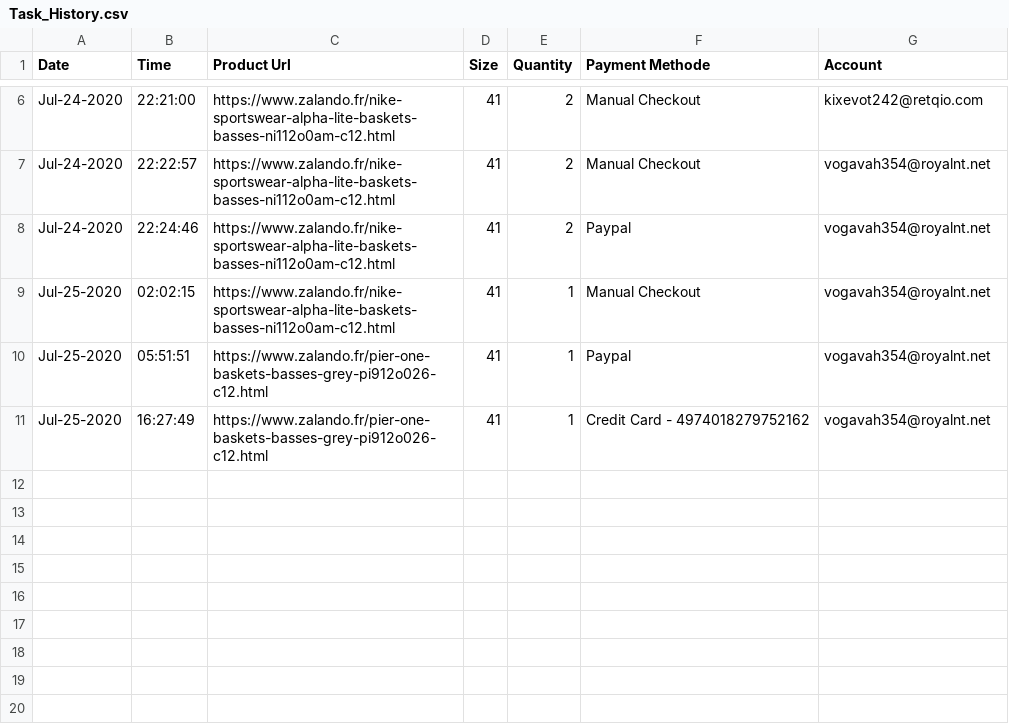
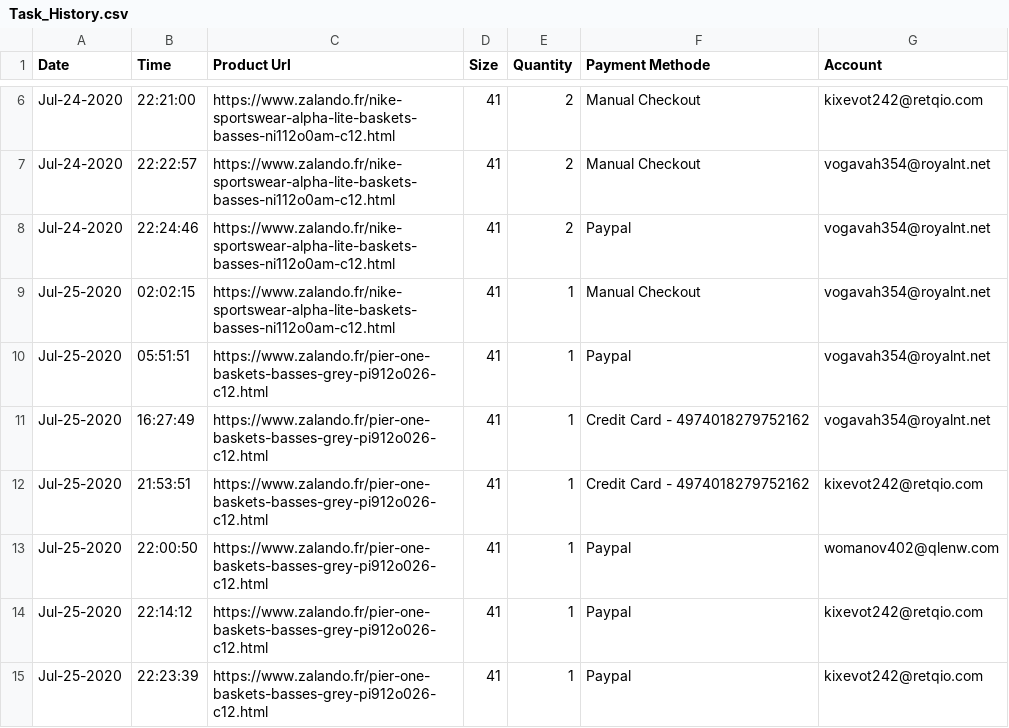
Before and after one commit to AlexisBal/Projet_Bot, a CSV file: Bot_Zalando_3.0/Data/Tasks/Task_History.csv, drawn as a sheet; only a part is shown, gaps mark what is left out; the diff names each change by its address in the sheet, - before the commit and + after, or states it on an @@ line.

```diff
--- a/Bot_Zalando_3.0/Data/Tasks/Task_History.csv
+++ b/Bot_Zalando_3.0/Data/Tasks/Task_History.csv
+row 12: Jul-25-2020 | 21:53:51 | https://www.zalando.fr/pier-one-baskets-basses-grey-pi912o026-c12.html | 41 | 1 | Credit Card - 4974018279752162 | kixevot242@retqio.com
+row 13: Jul-25-2020 | 22:00:50 | https://www.zalando.fr/pier-one-baskets-basses-grey-pi912o026-c12.html | 41 | 1 | Paypal | womanov402@qlenw.com
+row 14: Jul-25-2020 | 22:14:12 | https://www.zalando.fr/pier-one-baskets-basses-grey-pi912o026-c12.html | 41 | 1 | Paypal | kixevot242@retqio.com
+row 15: Jul-25-2020 | 22:23:39 | https://www.zalando.fr/pier-one-baskets-basses-grey-pi912o026-c12.html | 41 | 1 | Paypal | kixevot242@retqio.com
```
Also changed, not shown: 3 other files.
